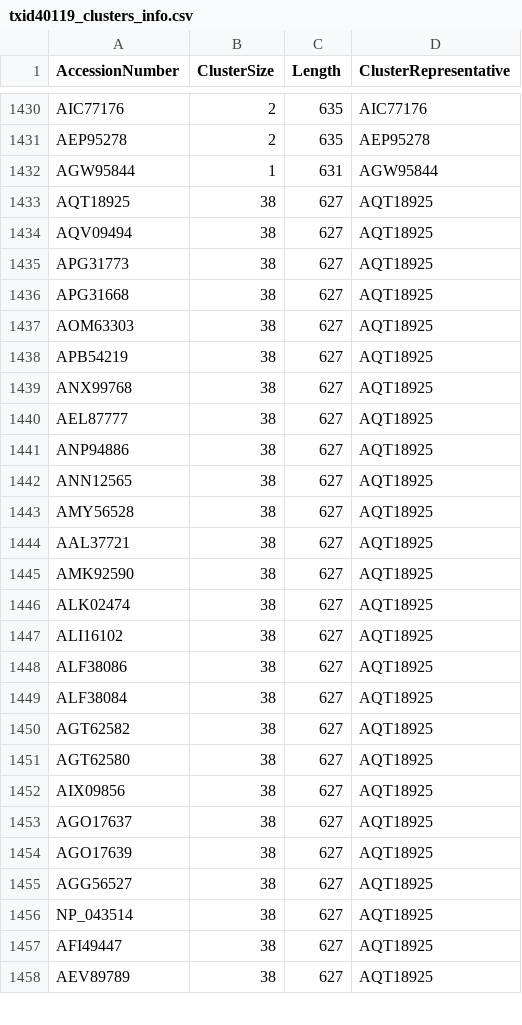
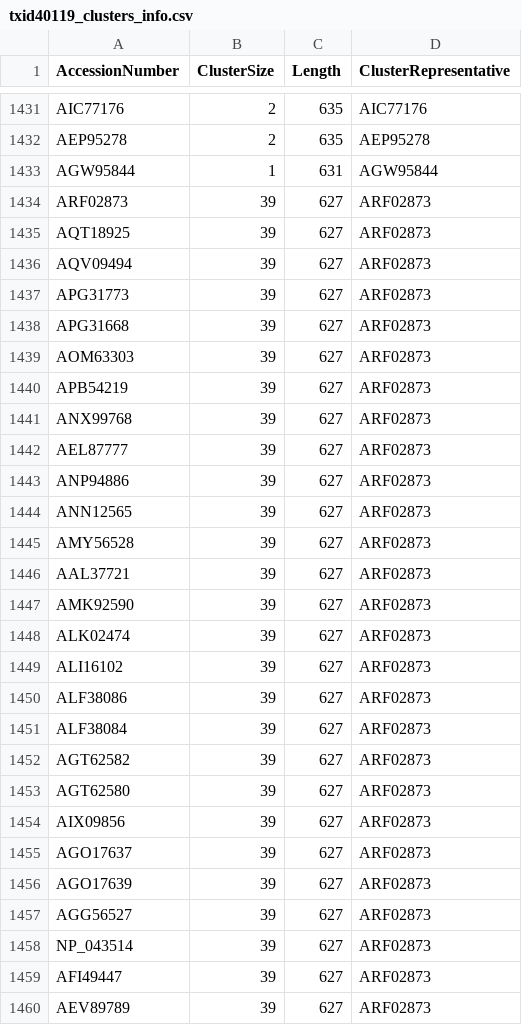
Before and after one commit to josephhughes/ViCTree, a CSV file: txid40119/txid40119_clusters_info.csv, drawn as a sheet; only a part is shown, gaps mark what is left out; the diff covers the shown part only.

Commit message:
Pipeline updated for txid40119

```diff
--- a/txid40119/txid40119_clusters_info.csv
+++ b/txid40119/txid40119_clusters_info.csv
@@ -1432,27 +1433,28 @@ AEP95278,2,635,AEP95278
 AGW95844,1,631,AGW95844
-AQT18925,38,627,AQT18925
-AQV09494,38,627,AQT18925
-APG31773,38,627,AQT18925
-APG31668,38,627,AQT18925
-AOM63303,38,627,AQT18925
-APB54219,38,627,AQT18925
-ANX99768,38,627,AQT18925
-AEL87777,38,627,AQT18925
-ANP94886,38,627,AQT18925
-ANN12565,38,627,AQT18925
-AMY56528,38,627,AQT18925
-AAL37721,38,627,AQT18925
-AMK92590,38,627,AQT18925
-ALK02474,38,627,AQT18925
-ALI16102,38,627,AQT18925
-ALF38086,38,627,AQT18925
-ALF38084,38,627,AQT18925
-AGT62582,38,627,AQT18925
-AGT62580,38,627,AQT18925
-AIX09856,38,627,AQT18925
-AGO17637,38,627,AQT18925
-AGO17639,38,627,AQT18925
-AGG56527,38,627,AQT18925
-NP_043514,38,627,AQT18925
-AFI49447,38,627,AQT18925
-AEV89789,38,627,AQT18925
+ARF02873,39,627,ARF02873
+AQT18925,39,627,ARF02873
+AQV09494,39,627,ARF02873
+APG31773,39,627,ARF02873
+APG31668,39,627,ARF02873
+AOM63303,39,627,ARF02873
+APB54219,39,627,ARF02873
+ANX99768,39,627,ARF02873
+AEL87777,39,627,ARF02873
+ANP94886,39,627,ARF02873
+ANN12565,39,627,ARF02873
+AMY56528,39,627,ARF02873
+AAL37721,39,627,ARF02873
+AMK92590,39,627,ARF02873
+ALK02474,39,627,ARF02873
+ALI16102,39,627,ARF02873
+ALF38086,39,627,ARF02873
+ALF38084,39,627,ARF02873
+AGT62582,39,627,ARF02873
+AGT62580,39,627,ARF02873
+AIX09856,39,627,ARF02873
+AGO17637,39,627,ARF02873
+AGO17639,39,627,ARF02873
+AGG56527,39,627,ARF02873
+NP_043514,39,627,ARF02873
+AFI49447,39,627,ARF02873
+AEV89789,39,627,ARF02873
```
Also changed, not shown: 4 added rows, 3 removed rows, 2 moved rows and 40 edited cells elsewhere in this file, 7 other files.
